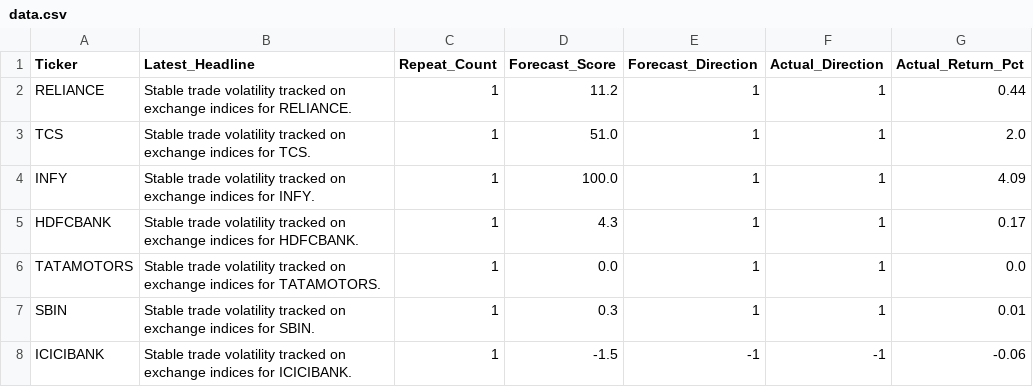
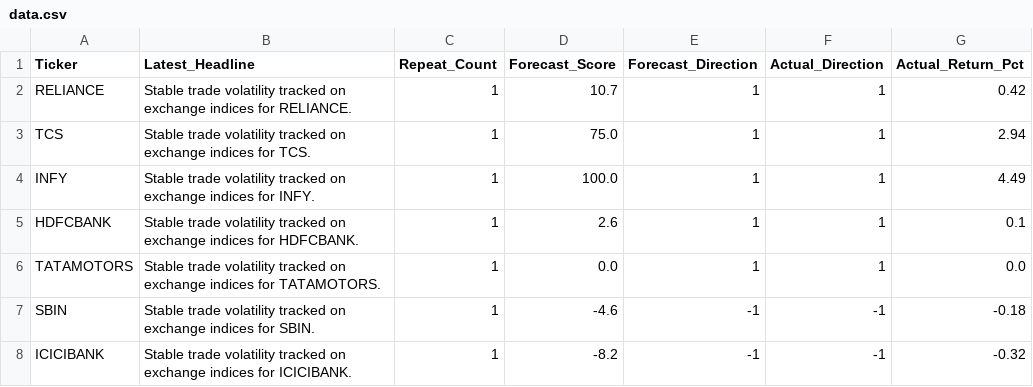
Before and after one commit to rupak-sarkar/xchart-app, a CSV file: data.csv, drawn as a sheet.

```diff
--- a/data.csv
+++ b/data.csv
@@ -1,8 +1,8 @@
 Ticker,Latest_Headline,Repeat_Count,Forecast_Score,Forecast_Direction,Actual_Direction,Actual_Return_Pct
-RELIANCE,Stable trade volatility tracked on exchange indices for RELIANCE.,1,11.2,1,1,0.44
-TCS,Stable trade volatility tracked on exchange indices for TCS.,1,51.0,1,1,2.0
-INFY,Stable trade volatility tracked on exchange indices for INFY.,1,100.0,1,1,4.09
-HDFCBANK,Stable trade volatility tracked on exchange indices for HDFCBANK.,1,4.3,1,1,0.17
+RELIANCE,Stable trade volatility tracked on exchange indices for RELIANCE.,1,10.7,1,1,0.42
+TCS,Stable trade volatility tracked on exchange indices for TCS.,1,75.0,1,1,2.94
+INFY,Stable trade volatility tracked on exchange indices for INFY.,1,100.0,1,1,4.49
+HDFCBANK,Stable trade volatility tracked on exchange indices for HDFCBANK.,1,2.6,1,1,0.1
 TATAMOTORS,Stable trade volatility tracked on exchange indices for TATAMOTORS.,1,0.0,1,1,0.0
-SBIN,Stable trade volatility tracked on exchange indices for SBIN.,1,0.3,1,1,0.01
-ICICIBANK,Stable trade volatility tracked on exchange indices for ICICIBANK.,1,-1.5,-1,-1,-0.06
+SBIN,Stable trade volatility tracked on exchange indices for SBIN.,1,-4.6,-1,-1,-0.18
+ICICIBANK,Stable trade volatility tracked on exchange indices for ICICIBANK.,1,-8.2,-1,-1,-0.32
```
Also changed, not shown: 1 other file.
